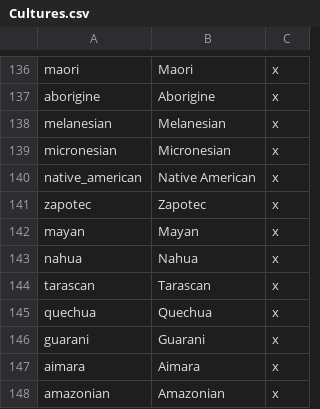
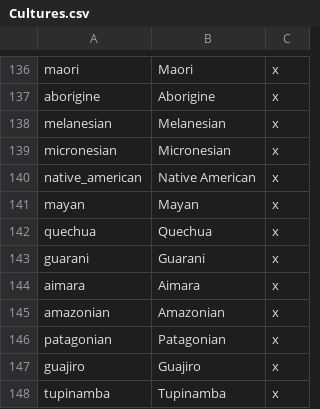
Before and after one commit to lilp123a/Victoria-Universalis-Fork, a CSV file: Victoria Universalis Fork/localisation/Cultures.csv, drawn as a sheet; only a part is shown, gaps mark what is left out; the shorter side is filled out with more unchanged rows; the diff names each change by its address in the sheet, - before the commit and + after, or states it on an @@ line.

Commit message:
Remove Mexican LARP cultures

```diff
--- a/Victoria Universalis Fork/localisation/Cultures.csv
+++ b/Victoria Universalis Fork/localisation/Cultures.csv
-row 141: zapotec | Zapotec | x
-row 143: nahua | Nahua | x
-row 144: tarascan | Tarascan | x
```
Also changed, not shown: 2 other files.
